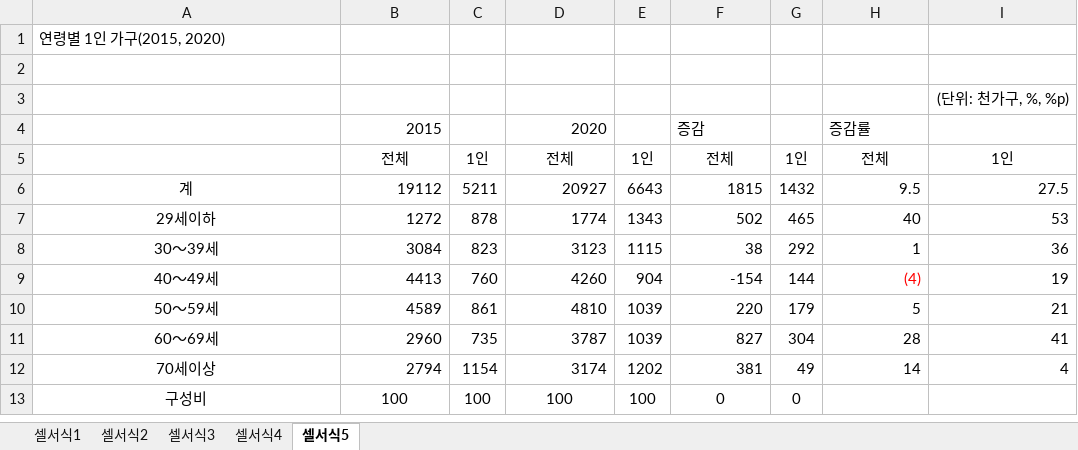
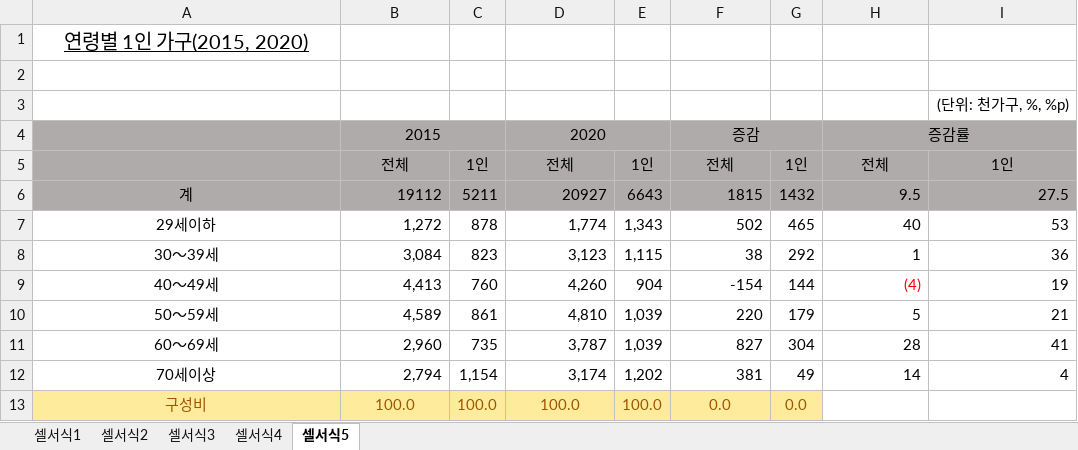
Before and after one commit to dododol/academe, an Excel workbook: 개인 공부/컴활/3일차(PART-1)셀서식_문제.xlsx, sheet 셀서식5, drawn as a sheet; values as stored, in another font and other column widths than the file's, no borders; removed rows and columns are numbered as before the commit, all else as after; the diff names each change by its address in the sheet, - before the commit and + after, or states it on an @@ line.

```diff
--- a/개인 공부/컴활/3일차(PART-1)셀서식_문제.xlsx (sheet 셀서식5)
+++ b/개인 공부/컴활/3일차(PART-1)셀서식_문제.xlsx (sheet 셀서식5)
@@ A1 underline: off → on, text size: larger, alignment: left → center @@
-A4:I6 fill: none
+A4:I6 fill: #AFABAB
-B4 alignment: right
+B4 alignment: center
+B4:C4 merged
-D4 alignment: right
+D4 alignment: center
+D4:E4 merged
-F4 alignment: left
+F4 alignment: center
+F4:G4 merged
-H4 alignment: left
+H4 alignment: center
+H4:I4 merged
-B7: 1272
+B7: 1,272
-D7: 1774
+D7: 1,774
-E7: 1343
+E7: 1,343
-B8: 3084
+B8: 3,084
-D8: 3123
+D8: 3,123
-E8: 1115
+E8: 1,115
-B9: 4413
+B9: 4,413
-D9: 4260
+D9: 4,260
-B10: 4589
+B10: 4,589
-D10: 4810
+D10: 4,810
-E10:E11: 1039
+E10:E11: 1,039
-B11: 2960
+B11: 2,960
-D11: 3787
+D11: 3,787
-B12: 2794
+B12: 2,794
-C12: 1154
+C12: 1,154
-D12: 3174
+D12: 3,174
-E12: 1202
+E12: 1,202
-row 13: 구성비 | 100 | 100 | 100 | 100 | 0 | 0
+row 13: 구성비 | 100.0 | 100.0 | 100.0 | 100.0 | 0.0 | 0.0
```
Also changed, not shown: sheet 셀서식1, sheet 셀서식3, sheet 셀서식4, sheet 셀서식2, charts or pictures, 개인 공부/컴활/3일차(PART-2)조건부서식_문제.xlsm.
